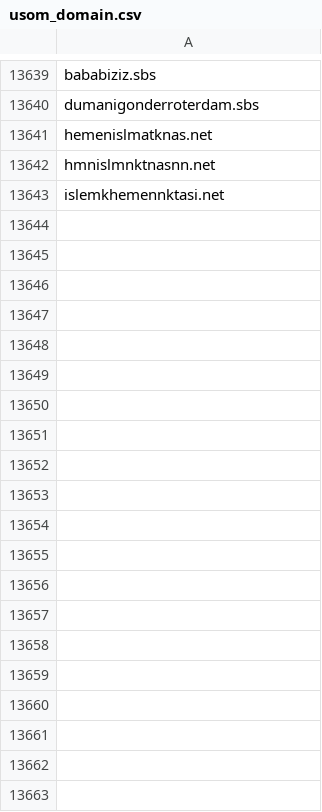
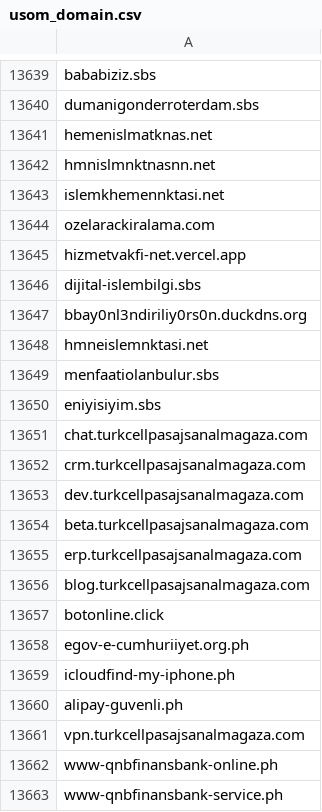
Before and after one commit to InfoSEC-TR/usom-ioc-sync, a CSV file: output/usom_domain.csv, drawn as a sheet; only a part is shown, gaps mark what is left out; the diff covers the shown part only; the diff names each change by its address in the sheet, - before the commit and + after, or states it on an @@ line.

```diff
--- a/output/usom_domain.csv
+++ b/output/usom_domain.csv
+row 13644: ozelarackiralama.com
+row 13645: hizmetvakfi-net.vercel.app
+row 13646: dijital-islembilgi.sbs
+row 13647: bbay0nl3ndiriliy0rs0n.duckdns.org
+row 13648: hmneislemnktasi.net
+row 13649: menfaatiolanbulur.sbs
+row 13650: eniyisiyim.sbs
+row 13651: chat.turkcellpasajsanalmagaza.com
+row 13652: crm.turkcellpasajsanalmagaza.com
+row 13653: dev.turkcellpasajsanalmagaza.com
+row 13654: beta.turkcellpasajsanalmagaza.com
+row 13655: erp.turkcellpasajsanalmagaza.com
+row 13656: blog.turkcellpasajsanalmagaza.com
+row 13657: botonline.click
+row 13658: egov-e-cumhuriiyet.org.ph
+row 13659: icloudfind-my-iphone.ph
+row 13660: alipay-guvenli.ph
+row 13661: vpn.turkcellpasajsanalmagaza.com
+row 13662: www-qnbfinansbank-online.ph
+row 13663: www-qnbfinansbank-service.ph
```
Also changed, not shown: 35 added rows elsewhere in this file, 3 other files.
